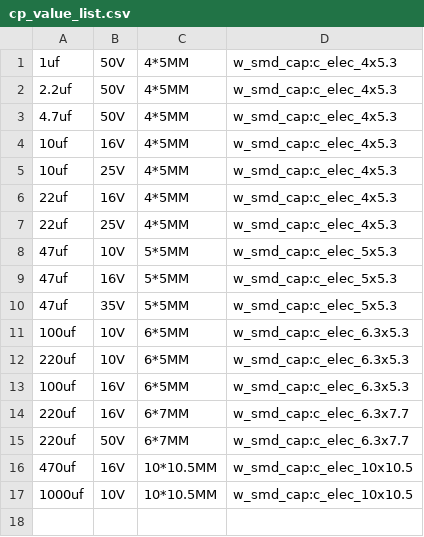
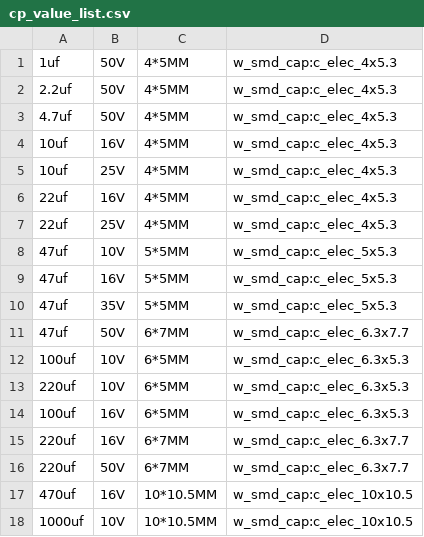
Before and after one commit to louiscklaw/lib_value_generator, a CSV file: cp_value_list.csv, drawn as a sheet.

```diff
--- a/cp_value_list.csv
+++ b/cp_value_list.csv
@@ -10,2 +10,3 @@
 47uf,35V,5*5MM,w_smd_cap:c_elec_5x5.3
+47uf,50V,6*7MM,w_smd_cap:c_elec_6.3x7.7
 100uf,10V,6*5MM,w_smd_cap:c_elec_6.3x5.3
```
Also changed, not shown: 2 other files.
